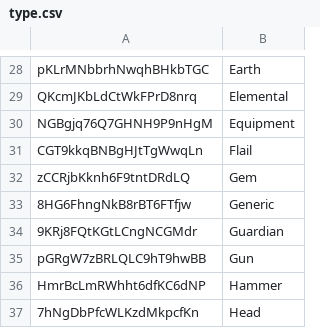
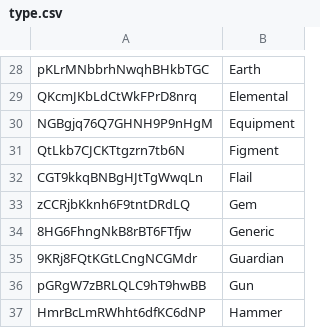
Before and after one commit to the-fab-cube/flesh-and-blood-cards, a CSV file: csvs/english/type.csv, drawn as a sheet; only a part is shown, gaps mark what is left out; the shorter side is filled out with more unchanged rows; the diff names each change by its address in the sheet, - before the commit and + after, or states it on an @@ line.

```diff
--- a/csvs/english/type.csv
+++ b/csvs/english/type.csv
+row 31: QtLkb7CJCKTtgzrn7tb6N | Figment
```
Also changed, not shown: csvs/english/card.csv, csvs/english/set-printing.csv, 5 other files.
